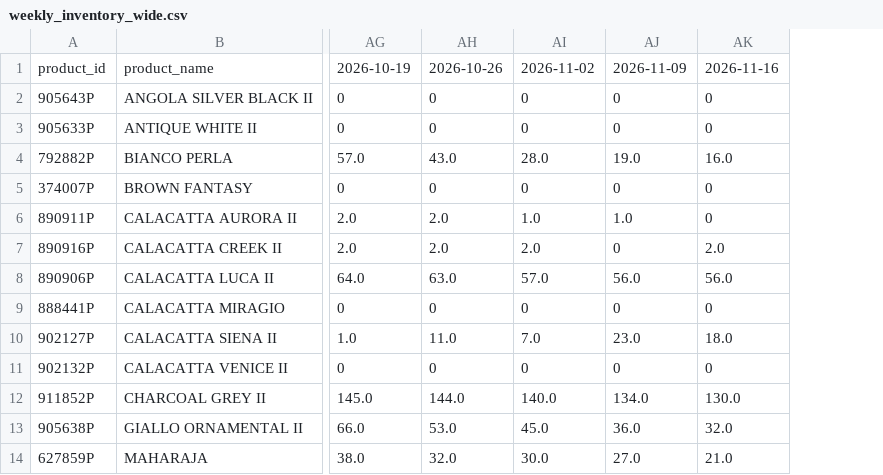
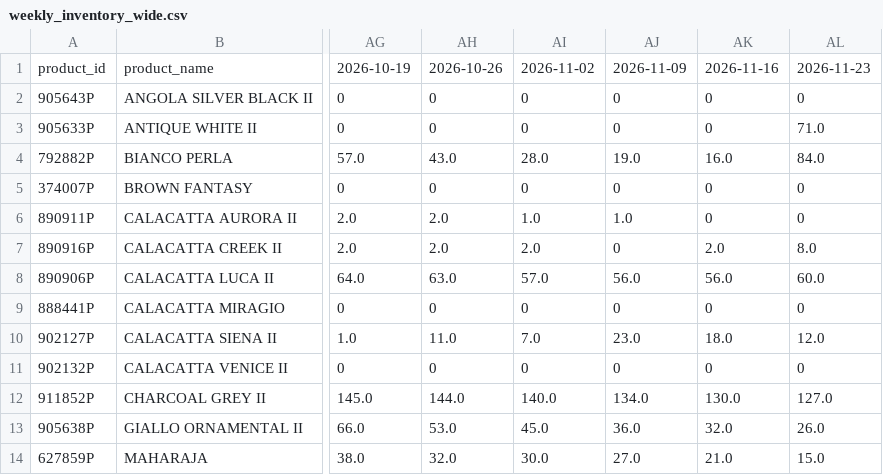
Before and after one commit to VedantAndhale/fl-scrapper, a CSV file: output/weekly_inventory_wide.csv, drawn as a sheet; only a part is shown, gaps mark what is left out; the diff names each change by its address in the sheet, - before the commit and + after, or states it on an @@ line.

```diff
--- a/output/weekly_inventory_wide.csv
+++ b/output/weekly_inventory_wide.csv
+column AL, rows 1-14: 2026-11-23 | 0 | 71.0 | 84.0 | 0 | 0 | 8.0 | 60.0 | 0 | 12.0 | 0 | 127.0 | 26.0 | 15.0
```
Also changed, not shown: output/weekly_inventory_long.csv, output/weekly_snapshot_status.csv, 2 other files.
